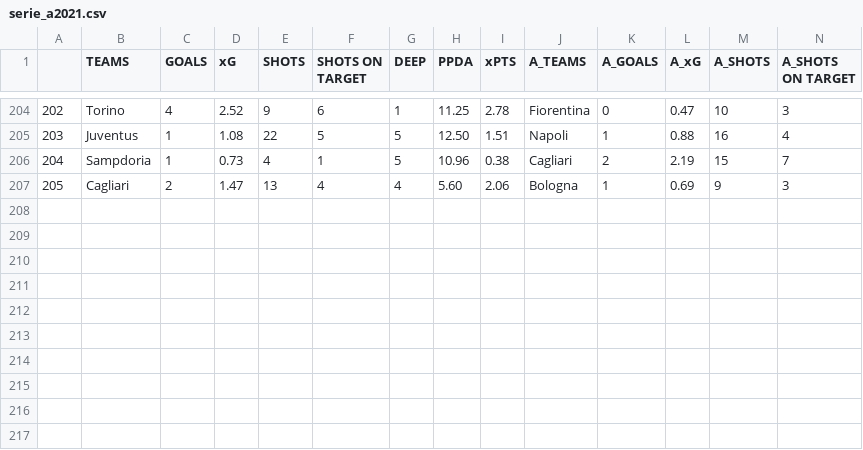
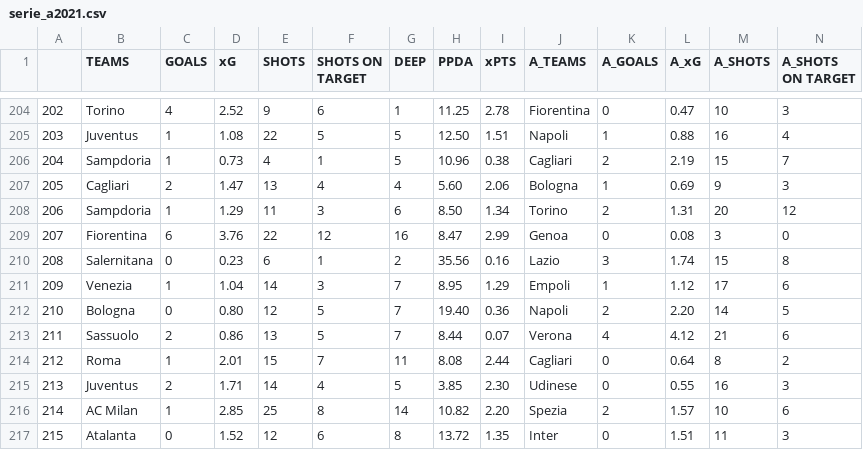
Before and after one commit to mgebele/football_stats, a CSV file: xg/serie_a2021.csv, drawn as a sheet; only a part is shown, gaps mark what is left out; rows hold the shown columns only; the diff names each change by its address in the sheet, - before the commit and + after, or states it on an @@ line.

```diff
--- a/xg/serie_a2021.csv
+++ b/xg/serie_a2021.csv
+row 208: 206 | Sampdoria | 1 | 1.29 | 11 | 3 | 6 | 8.50 | 1.34 | Torino | 2 | 1.31 | 20 | 12
+row 209: 207 | Fiorentina | 6 | 3.76 | 22 | 12 | 16 | 8.47 | 2.99 | Genoa | 0 | 0.08 | 3 | 0
+row 210: 208 | Salernitana | 0 | 0.23 | 6 | 1 | 2 | 35.56 | 0.16 | Lazio | 3 | 1.74 | 15 | 8
+row 211: 209 | Venezia | 1 | 1.04 | 14 | 3 | 7 | 8.95 | 1.29 | Empoli | 1 | 1.12 | 17 | 6
+row 212: 210 | Bologna | 0 | 0.80 | 12 | 5 | 7 | 19.40 | 0.36 | Napoli | 2 | 2.20 | 14 | 5
+row 213: 211 | Sassuolo | 2 | 0.86 | 13 | 5 | 7 | 8.44 | 0.07 | Verona | 4 | 4.12 | 21 | 6
+row 214: 212 | Roma | 1 | 2.01 | 15 | 7 | 11 | 8.08 | 2.44 | Cagliari | 0 | 0.64 | 8 | 2
+row 215: 213 | Juventus | 2 | 1.71 | 14 | 4 | 5 | 3.85 | 2.30 | Udinese | 0 | 0.55 | 16 | 3
+row 216: 214 | AC Milan | 1 | 2.85 | 25 | 8 | 14 | 10.82 | 2.20 | Spezia | 2 | 1.57 | 10 | 6
+row 217: 215 | Atalanta | 0 | 1.52 | 12 | 6 | 8 | 13.72 | 1.35 | Inter | 0 | 1.51 | 11 | 3
```
Also changed, not shown: xg/bundesliga2021.csv, xg/epl2021.csv, 1 other file.
